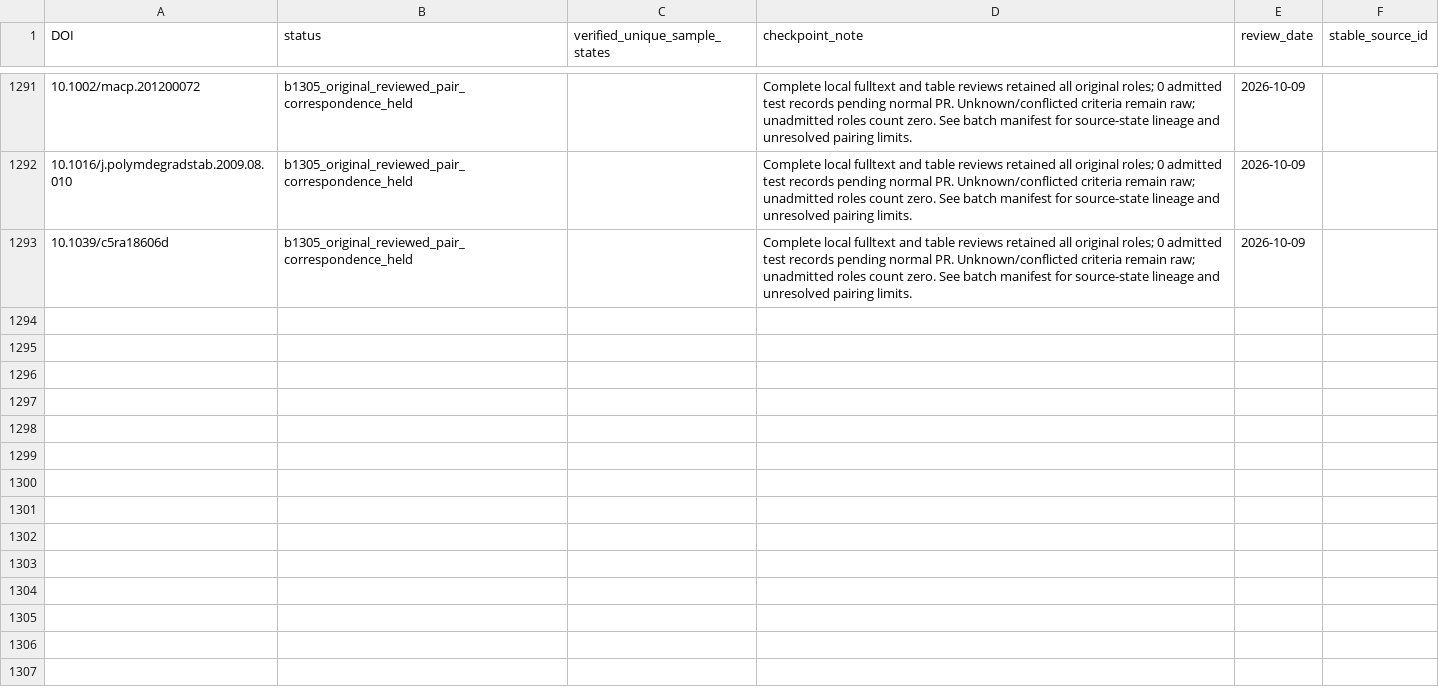
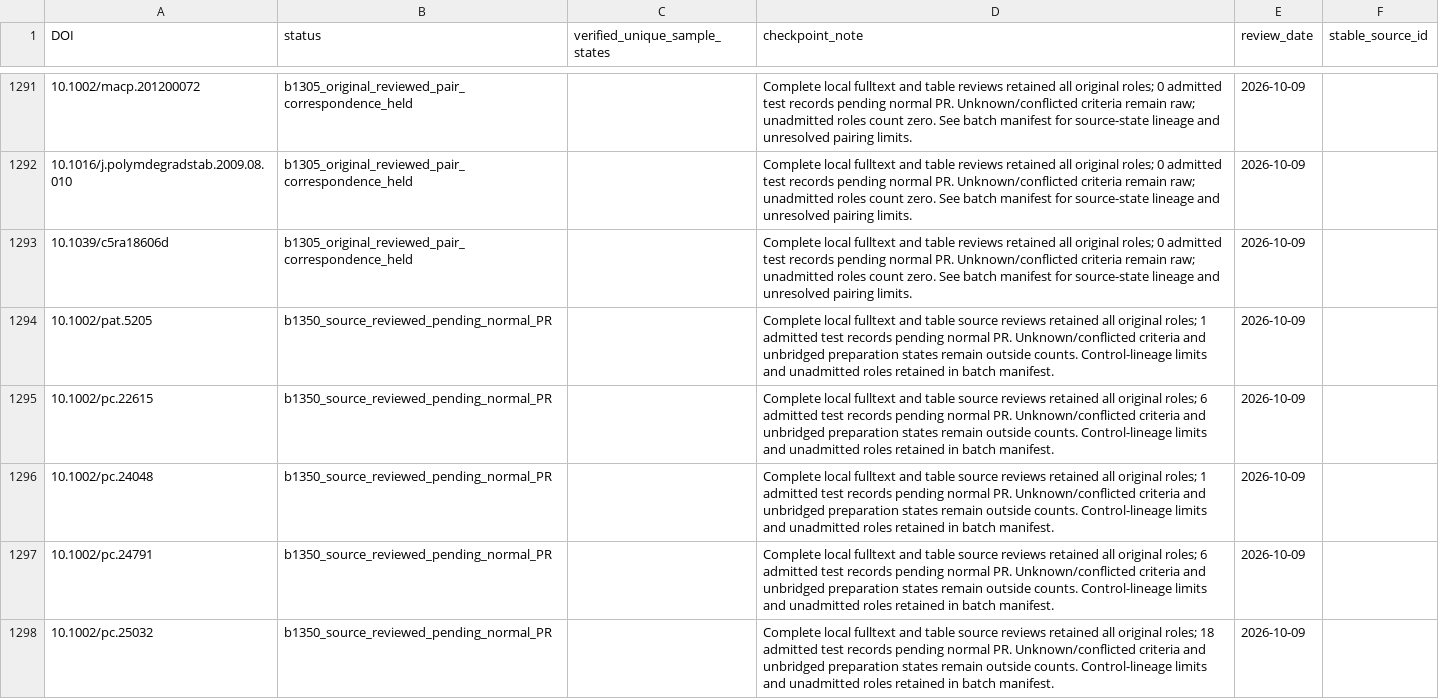
Before and after one commit to PolyFT/textile-tga-database, a CSV file: data/curation/source_review_queue.csv, drawn as a sheet; only a part is shown, gaps mark what is left out; the diff covers the shown part only; the diff names each change by its address in the sheet, - before the commit and + after, or states it on an @@ line.

Commit message:
Add source-verified TG-LOI sample pairs from local literature

```diff
--- a/data/curation/source_review_queue.csv
+++ b/data/curation/source_review_queue.csv
+row 1294: 10.1002/pat.5205 | b1350_source_reviewed_pending_normal_PR |  | Complete local fulltext and table source reviews retained all original roles; 1 admitted test records pending normal PR. Unknown/conflicted criteria and unbridged preparation states remain outside counts. Control-lineage limits and unadmitted roles retained in batch manifest. | 2026-10-09
+row 1295: 10.1002/pc.22615 | b1350_source_reviewed_pending_normal_PR |  | Complete local fulltext and table source reviews retained all original roles; 6 admitted test records pending normal PR. Unknown/conflicted criteria and unbridged preparation states remain outside counts. Control-lineage limits and unadmitted roles retained in batch manifest. | 2026-10-09
+row 1296: 10.1002/pc.24048 | b1350_source_reviewed_pending_normal_PR |  | Complete local fulltext and table source reviews retained all original roles; 1 admitted test records pending normal PR. Unknown/conflicted criteria and unbridged preparation states remain outside counts. Control-lineage limits and unadmitted roles retained in batch manifest. | 2026-10-09
+row 1297: 10.1002/pc.24791 | b1350_source_reviewed_pending_normal_PR |  | Complete local fulltext and table source reviews retained all original roles; 6 admitted test records pending normal PR. Unknown/conflicted criteria and unbridged preparation states remain outside counts. Control-lineage limits and unadmitted roles retained in batch manifest. | 2026-10-09
+row 1298: 10.1002/pc.25032 | b1350_source_reviewed_pending_normal_PR |  | Complete local fulltext and table source reviews retained all original roles; 18 admitted test records pending normal PR. Unknown/conflicted criteria and unbridged preparation states remain outside counts. Control-lineage limits and unadmitted roles retained in batch manifest. | 2026-10-09
```
Also changed, not shown: 5 added rows elsewhere in this file, data/automation/pairing_quarantine.csv, 10 other files.
